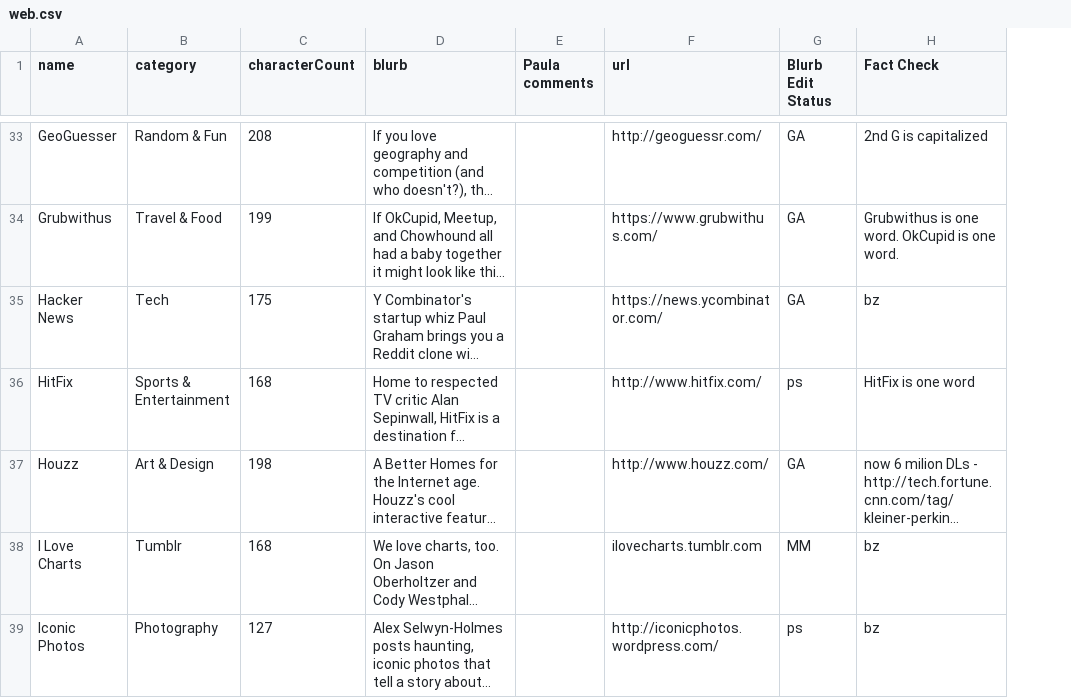
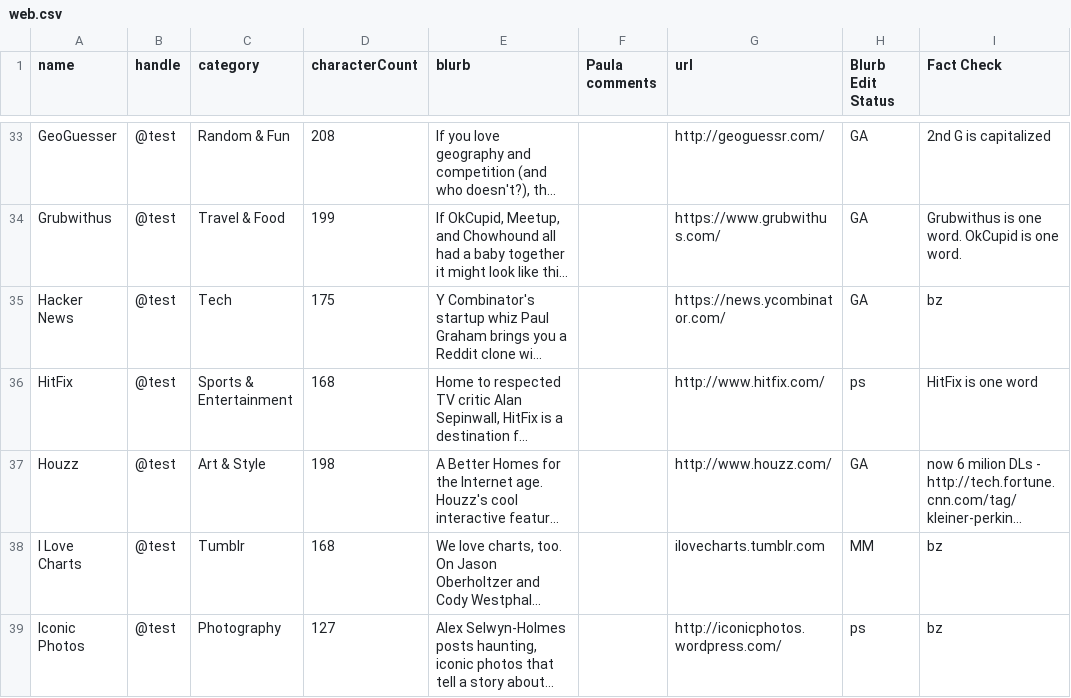
Before and after one commit to lmaharas/beastbestawards, a CSV file: csv/web.csv, drawn as a sheet; only a part is shown, gaps mark what is left out; long unchanged cells end in …; addresses are those after the commit; the diff covers the shown part only; the diff names each change by its address in the sheet, - before the commit and + after, or states it on an @@ line.

```diff
--- a/csv/web.csv
+++ b/csv/web.csv
+column B (handle), rows 33-39: all @test
-C37 (category): Art & Design
+C37 (category): Art & Style
```
Also changed, not shown: 13 edited cells elsewhere in this file, 7 other files.
